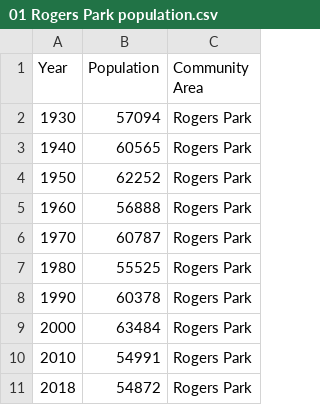
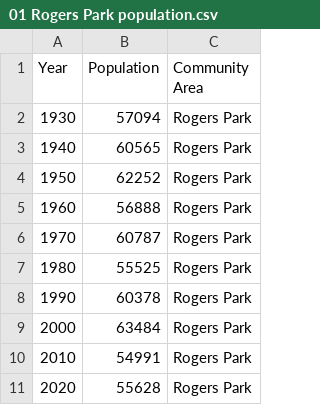
Before and after one commit to bobbyknndy/Chicago, a CSV file: 01 Rogers Park population.csv, drawn as a sheet.

Commit message:
Update 01 Rogers Park population.csv

```diff
--- a/01 Rogers Park population.csv
+++ b/01 Rogers Park population.csv
@@ -10,2 +10,2 @@
  2010,54991,Rogers Park
- 2018,54872,Rogers Park
+ 2020,55628,Rogers Park
```
